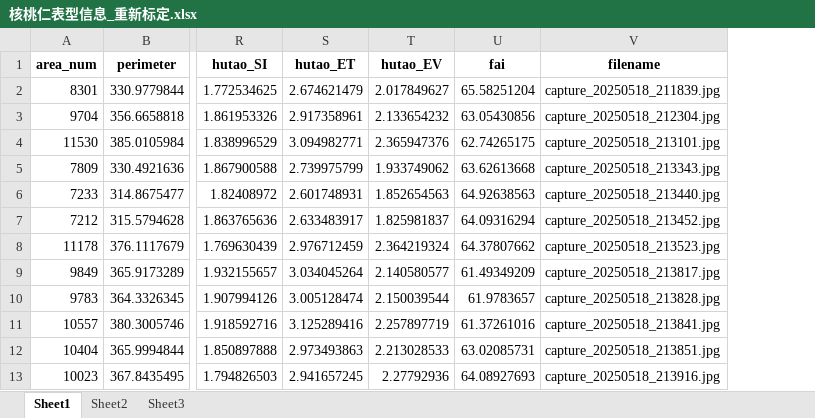
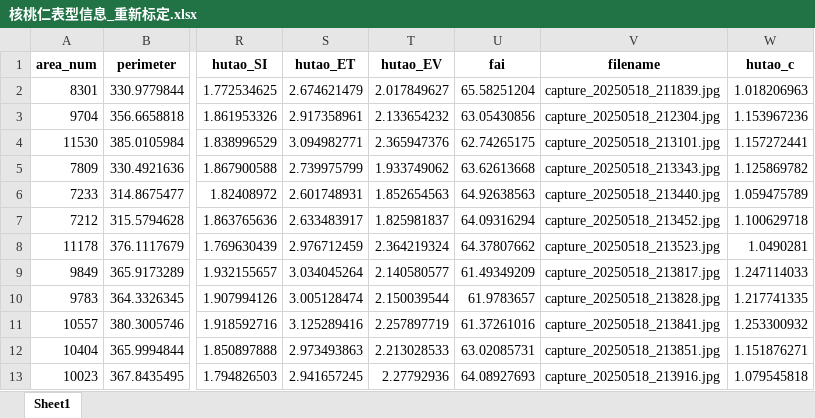
Before and after one commit to dabingbigice/hutao_quality_prediction, an Excel workbook: 核桃仁表型信息_重新标定.xlsx, sheet Sheet1, drawn as a sheet; only a part is shown, gaps mark what is left out; values as stored, in another font and other column widths than the file's, no borders; the diff covers the shown part only; the diff names each change by its address in the sheet, - before the commit and + after, or states it on an @@ line.

```diff
--- a/核桃仁表型信息_重新标定.xlsx (sheet Sheet1)
+++ b/核桃仁表型信息_重新标定.xlsx (sheet Sheet1)
-sheet tab: Sheet2
-sheet tab: Sheet3
+column W (hutao_c), rows 2-13: 1.018206963 | 1.153967236 | 1.157272441 | 1.125869782 | 1.059475789 | 1.100629718 | 1.0490281 | 1.247114033 | 1.217741335 | 1.253300932 | 1.151876271 | 1.079545818
```
Also changed, not shown: 17 added rows elsewhere in this sheet, 12 other files.
